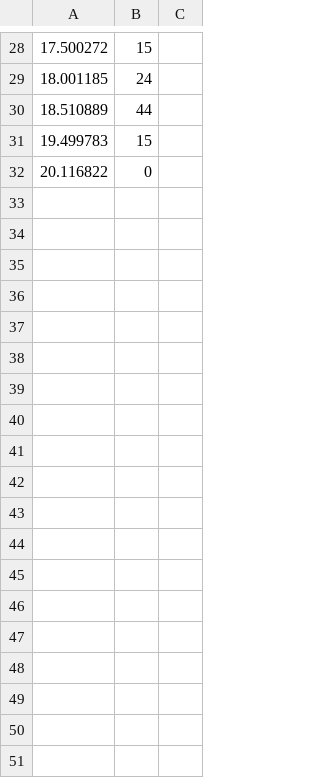
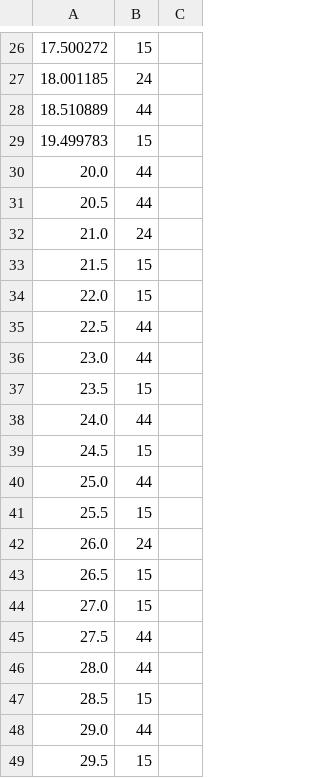
Before and after one commit to tjsdml456-cmd/iperf3, a CSV file: qos_schedule_dscp.csv, drawn as a sheet; only a part is shown, gaps mark what is left out; removed rows and columns are numbered as before the commit, all else as after; the diff covers the shown part only; the diff names each change by its address in the sheet, - before the commit and + after, or states it on an @@ line.

```diff
--- a/qos_schedule_dscp.csv
+++ b/qos_schedule_dscp.csv
-row 32: 20.116822 | 0
+row 30: 20.0 | 44
+row 31: 20.5 | 44
+row 32: 21.0 | 24
+row 33: 21.5 | 15
+row 34: 22.0 | 15
+row 35: 22.5 | 44
+row 36: 23.0 | 44
+row 37: 23.5 | 15
+row 38: 24.0 | 44
+row 39: 24.5 | 15
+row 40: 25.0 | 44
+row 41: 25.5 | 15
+row 42: 26.0 | 24
+row 43: 26.5 | 15
+row 44: 27.0 | 15
+row 45: 27.5 | 44
+row 46: 28.0 | 44
+row 47: 28.5 | 15
+row 48: 29.0 | 44
+row 49: 29.5 | 15
```
Also changed, not shown: 62 added rows and 3 removed rows elsewhere in this file.
